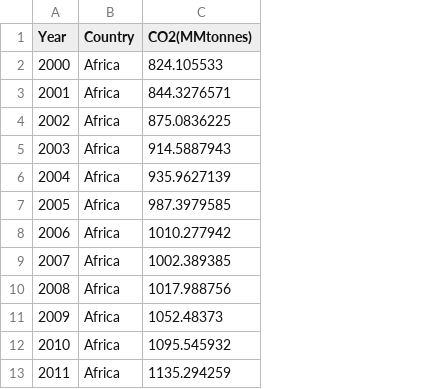
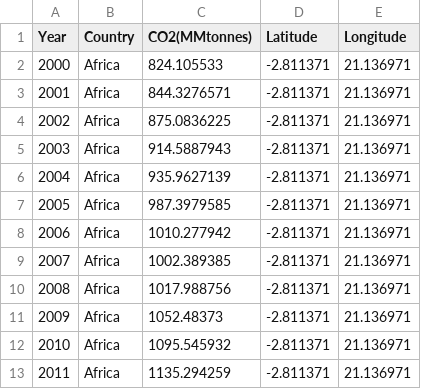
Before and after one commit to Vanpat95/Global-Electricity-and-CO2-Emissions, a CSV file: CO2new.csv, drawn as a sheet; only a part is shown; the diff names each change by its address in the sheet, - before the commit and + after, or states it on an @@ line.

Commit message:
lat/long update on c02new.csv

```diff
--- a/CO2new.csv
+++ b/CO2new.csv
+column D (Latitude), rows 2-13: all -2.811371
+column E (Longitude), rows 2-13: all 21.136971
```
